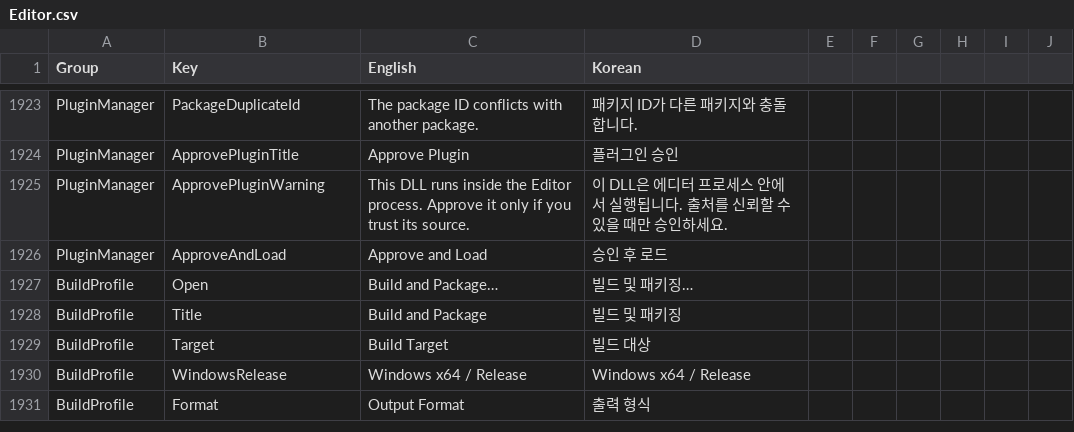
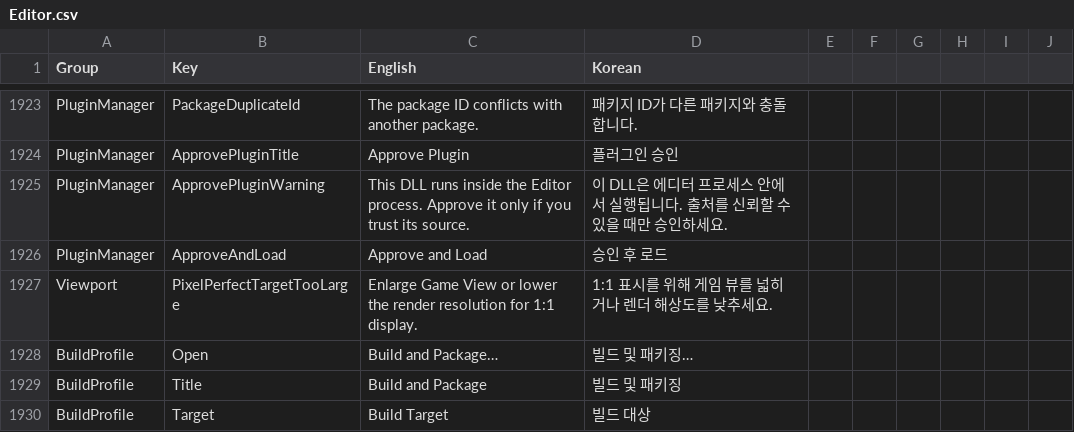
Before and after one commit to Bamtoliya/BamEngine, a CSV file: Editor/Resources/Data/Localization/Editor.csv, drawn as a sheet; only a part is shown, gaps mark what is left out; the shorter side is filled out with more unchanged rows.

Commit message:
feat(viewport): 공용 이미지 표시와 픽셀 퍼펙트 뷰

```diff
--- a/Editor/Resources/Data/Localization/Editor.csv
+++ b/Editor/Resources/Data/Localization/Editor.csv
@@ -1926,2 +1926,3 @@ PluginManager,ApprovePluginWarning,This DLL runs inside the Editor process. Appr
 PluginManager,ApproveAndLoad,Approve and Load,승인 후 로드
+Viewport,PixelPerfectTargetTooLarge,Enlarge Game View or lower the render resolution for 1:1 display.,1:1 표시를 위해 게임 뷰를 넓히거나 렌더 해상도를 낮추세요.
 BuildProfile,Open,Build and Package…,빌드 및 패키징…
```
Also changed, not shown: 26 other files.
